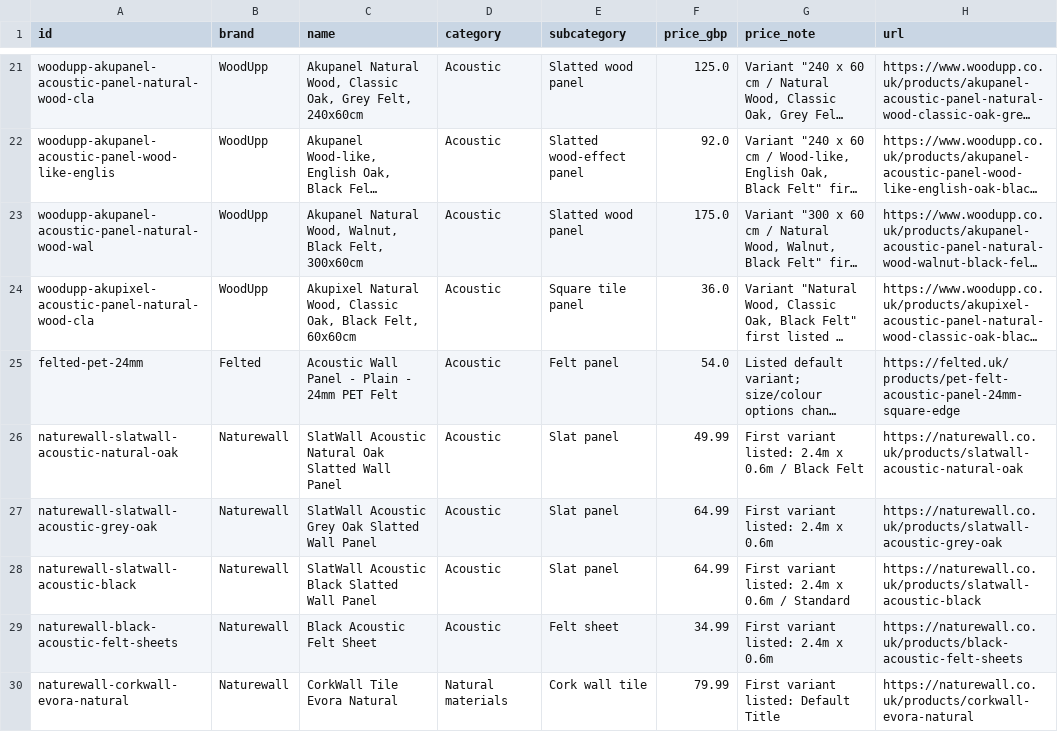
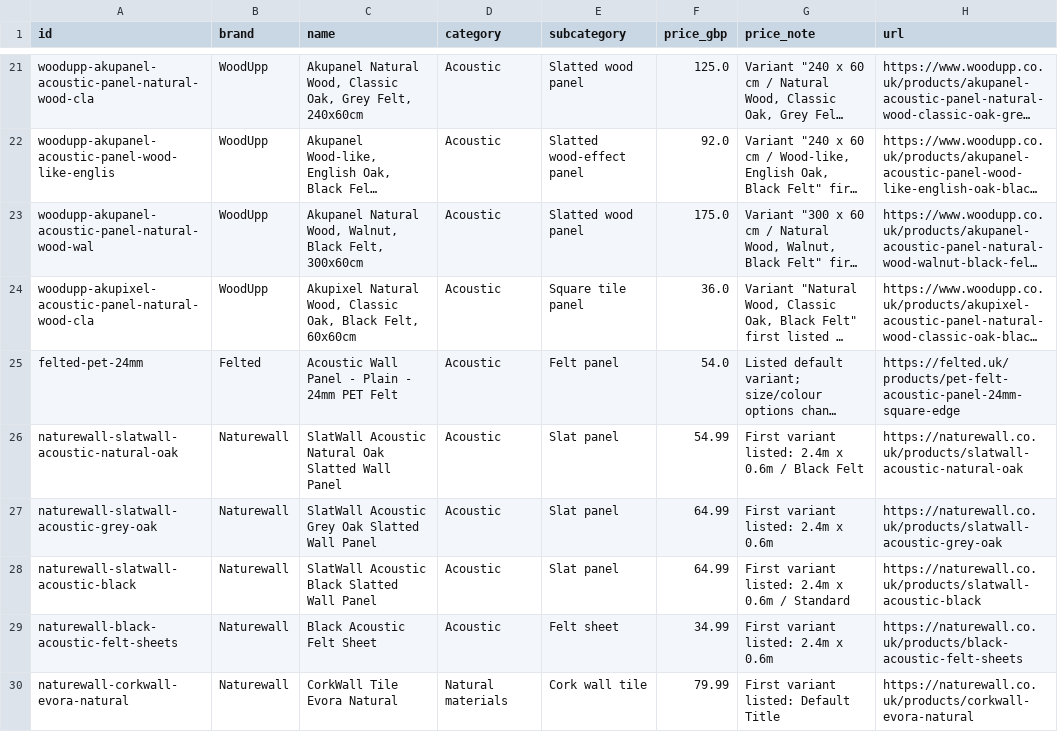
Before and after one commit to manjeetgarcha/calm-home-directory, a CSV file: src/data/products_launch.csv, drawn as a sheet; only a part is shown, gaps mark what is left out; long unchanged cells end in …; the diff covers the shown part only; the diff names each change by its address in the sheet, - before the commit and + after, or states it on an @@ line.

```diff
--- a/src/data/products_launch.csv
+++ b/src/data/products_launch.csv
-F26 (price_gbp): 49.99
+F26 (price_gbp): 54.99
```
Also changed, not shown: 9 edited cells elsewhere in this file, 1 other file.
